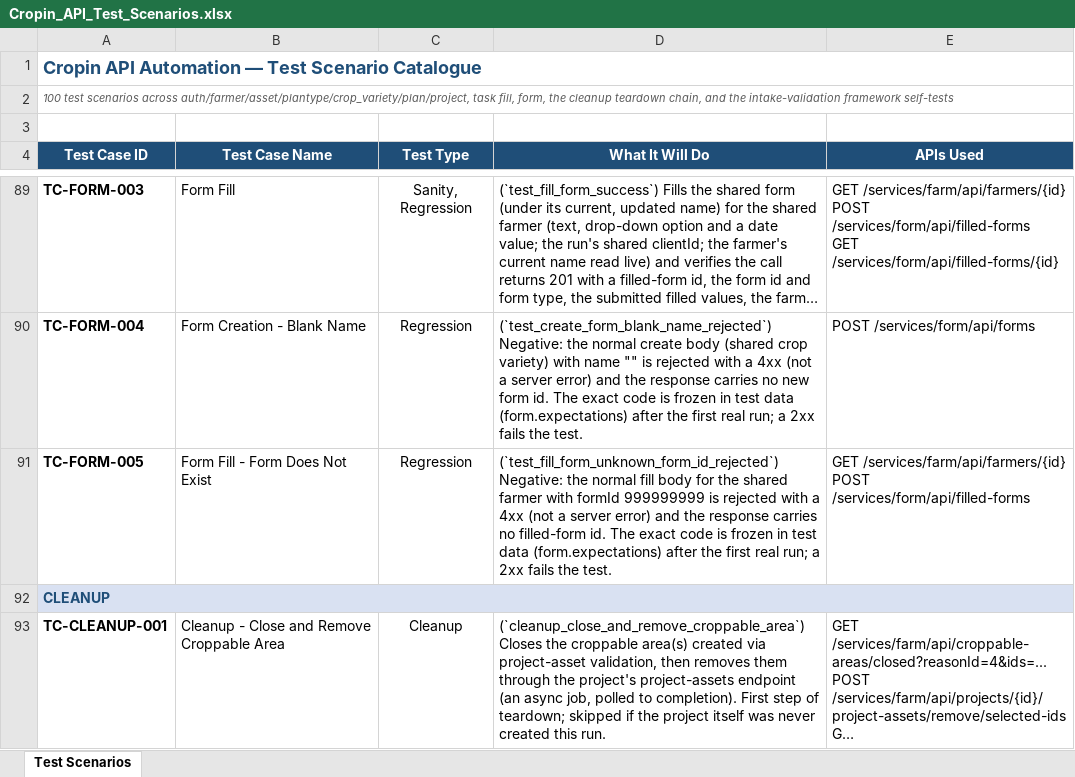
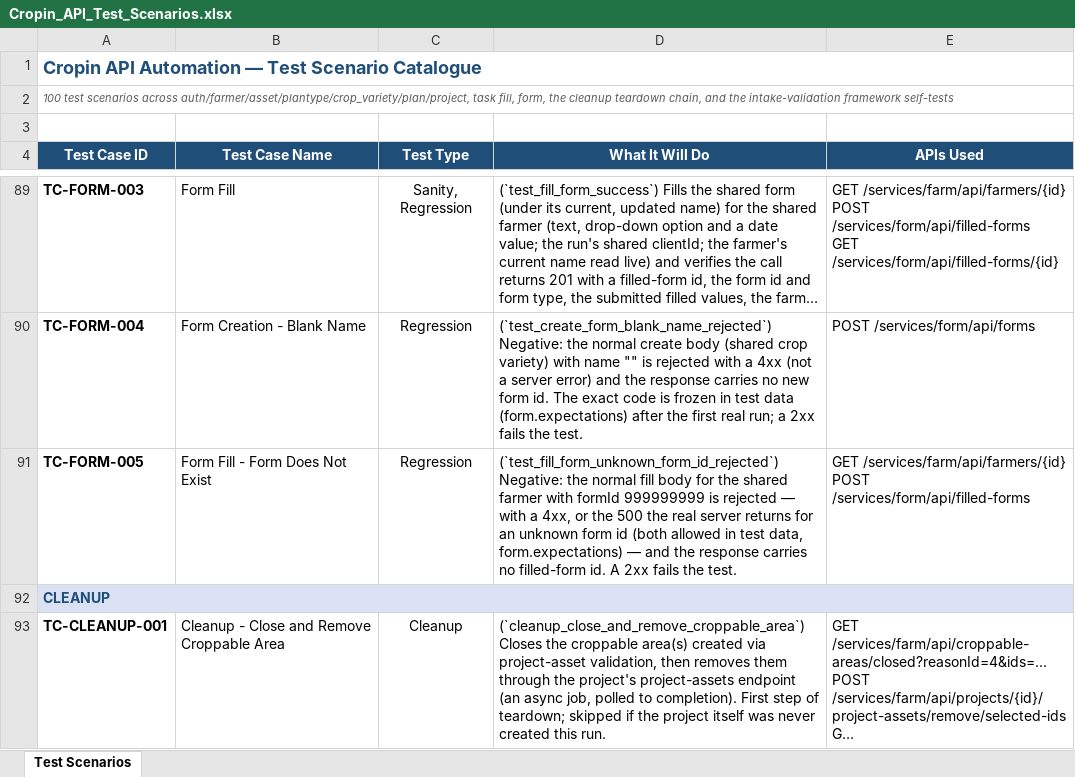
Before and after one commit to RajasekharPalleti/cropinapiautomation, an Excel workbook: docs/Cropin_API_Test_Scenarios.xlsx, sheet Test Scenarios, drawn as a sheet; only a part is shown, gaps mark what is left out; long unchanged cells end in …; values as stored, in another font and other column widths than the file's, no borders; the diff names each change by its address in the sheet, - before the commit and + after, or states it on an @@ line.

```diff
--- a/docs/Cropin_API_Test_Scenarios.xlsx (sheet Test Scenarios)
+++ b/docs/Cropin_API_Test_Scenarios.xlsx (sheet Test Scenarios)
-D91 (What It Will Do): …is rejected with a 4xx (not a server error) and the response carries no filled-form id. The exact code is frozen in test data (form.expectations) after the first real run; a 2xx fails…
+D91 (What It Will Do): …is rejected — with a 4xx, or the 500 the real server returns for an unknown form id (both allowed in test data, form.expectations) — and the response carries no filled-form id. A 2xx fails…
```
Also changed, not shown: 9 other files.
